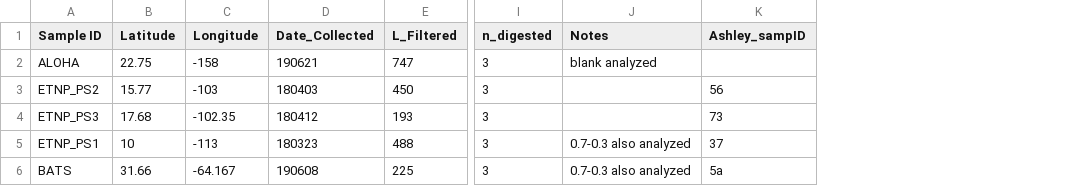
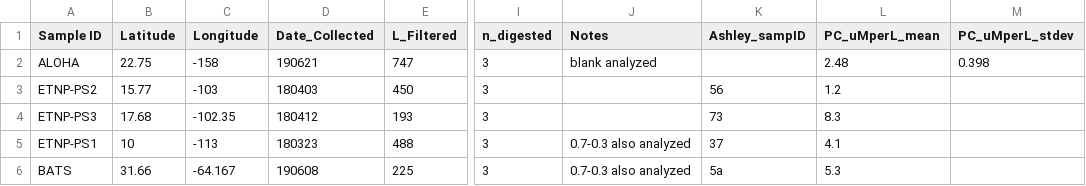
Before and after one commit to kheal/particulate_As_data_analysis, a CSV file: MetaData/SampleMetaDat.csv, drawn as a sheet; only a part is shown, gaps mark what is left out; the diff names each change by its address in the sheet, - before the commit and + after, or states it on an @@ line.

Commit message:
mods on quan results table - added in PC measurements from Ashley

```diff
--- a/MetaData/SampleMetaDat.csv
+++ b/MetaData/SampleMetaDat.csv
+column L (PC_uMperL_mean), rows 2-6: 2.48 | 1.2 | 8.3 | 4.1 | 5.3
+column M (PC_uMperL_stdev), row 2: 0.398
-A3 (Sample ID): ETNP_PS2
+A3 (Sample ID): ETNP-PS2
-A4 (Sample ID): ETNP_PS3
+A4 (Sample ID): ETNP-PS3
-A5 (Sample ID): ETNP_PS1
+A5 (Sample ID): ETNP-PS1
```
Also changed, not shown: 4 other files.
